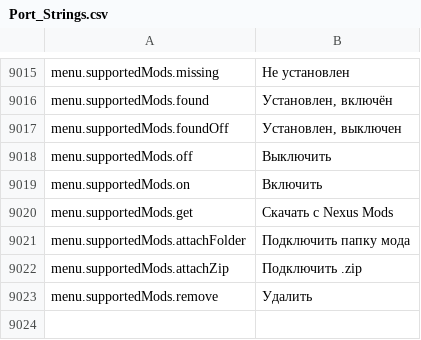
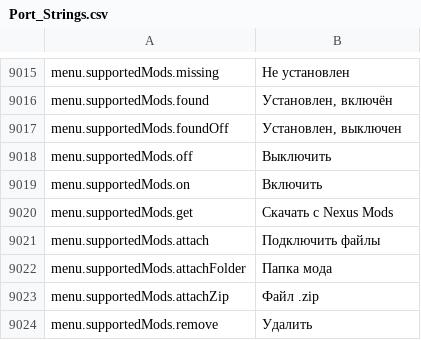
Before and after one commit to principialnostb/daggerfall-js-source, a CSV file: locales/ru/Port_Strings.csv, drawn as a sheet; only a part is shown, gaps mark what is left out.

```diff
--- a/locales/ru/Port_Strings.csv
+++ b/locales/ru/Port_Strings.csv
@@ -9022,4 +9022,5 @@ menu.supportedMods.on,"Включить"
 menu.supportedMods.get,"Скачать с Nexus Mods"
-menu.supportedMods.attachFolder,"Подключить папку мода"
-menu.supportedMods.attachZip,"Подключить .zip"
+menu.supportedMods.attach,"Подключить файлы"
+menu.supportedMods.attachFolder,"Папка мода"
+menu.supportedMods.attachZip,"Файл .zip"
 menu.supportedMods.remove,"Удалить"
```
Also changed, not shown: 1 other file.
